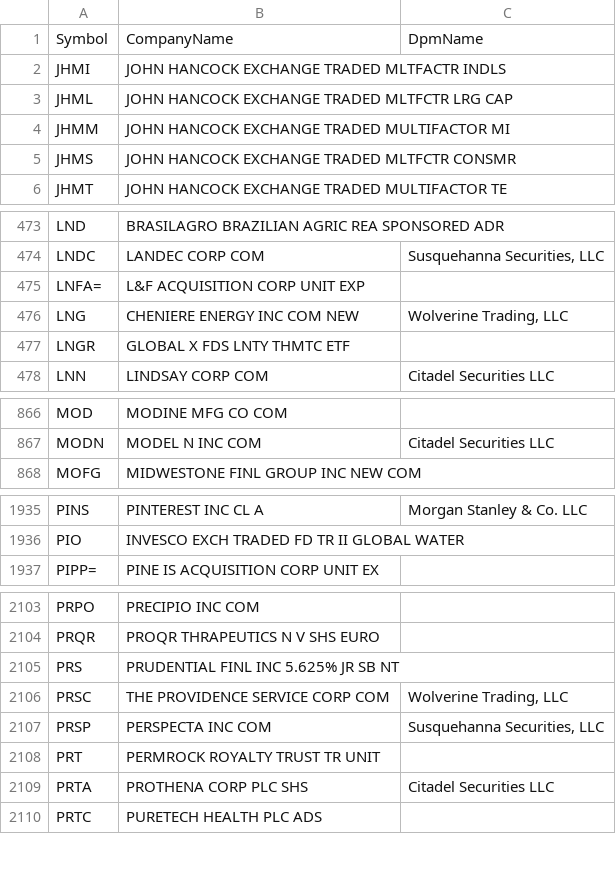
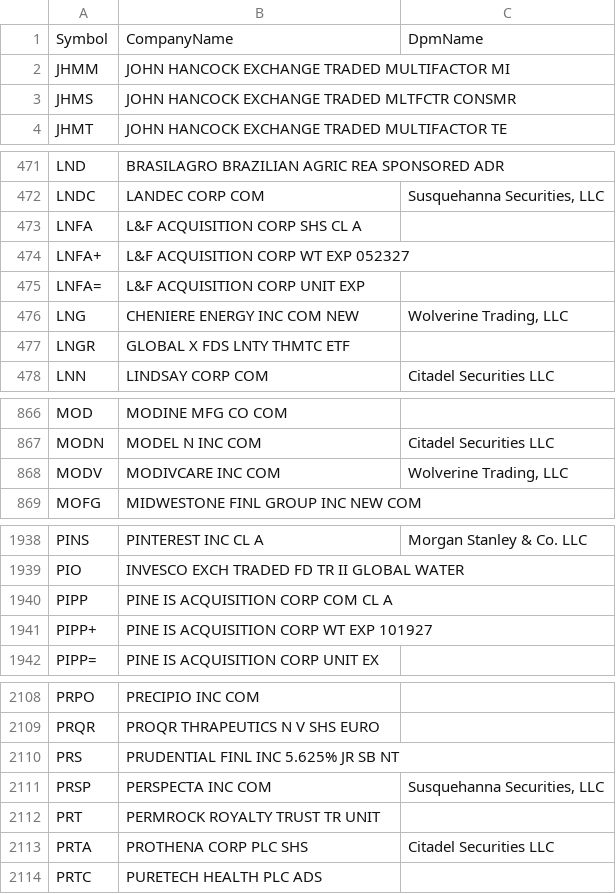
Before and after one commit to haoenhui/usa-optionable-stocks, a CSV file: options-04000.csv, drawn as a sheet; only a part is shown, gaps mark what is left out; removed rows and columns are numbered as before the commit, all else as after; the diff covers the shown part only; the diff names each change by its address in the sheet, - before the commit and + after, or states it on an @@ line.

```diff
--- a/options-04000.csv
+++ b/options-04000.csv
-row 2: JHMI | JOHN HANCOCK EXCHANGE TRADED MLTFACTR INDLS
-row 3: JHML | JOHN HANCOCK EXCHANGE TRADED MLTFCTR LRG CAP
+row 473: LNFA | L&F ACQUISITION CORP SHS CL A
+row 474: LNFA+ | L&F ACQUISITION CORP WT EXP 052327
+row 868: MODV | MODIVCARE INC COM | Wolverine Trading, LLC
+row 1940: PIPP | PINE IS ACQUISITION CORP COM CL A
+row 1941: PIPP+ | PINE IS ACQUISITION CORP WT EXP 101927
-row 2106: PRSC | THE PROVIDENCE SERVICE CORP COM | Wolverine Trading, LLC
```
Also changed, not shown: 2 added rows and 1 removed row elsewhere in this file, options-00000.csv, options-02000.csv, 2 other files.
